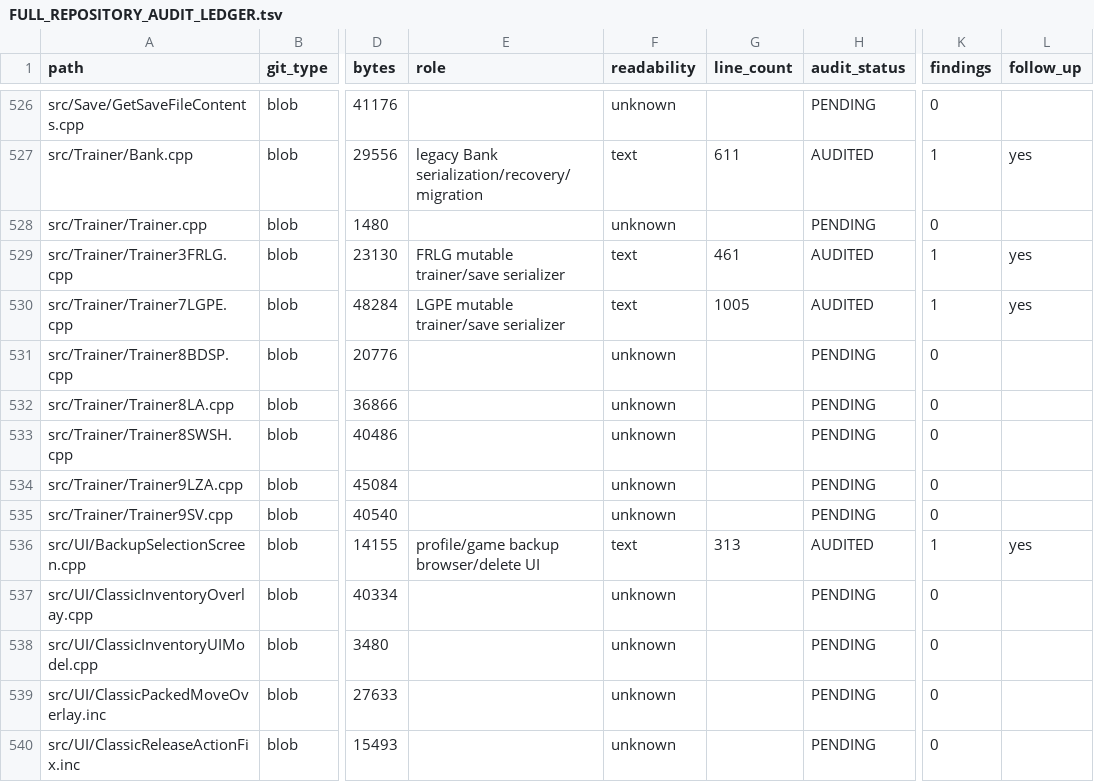
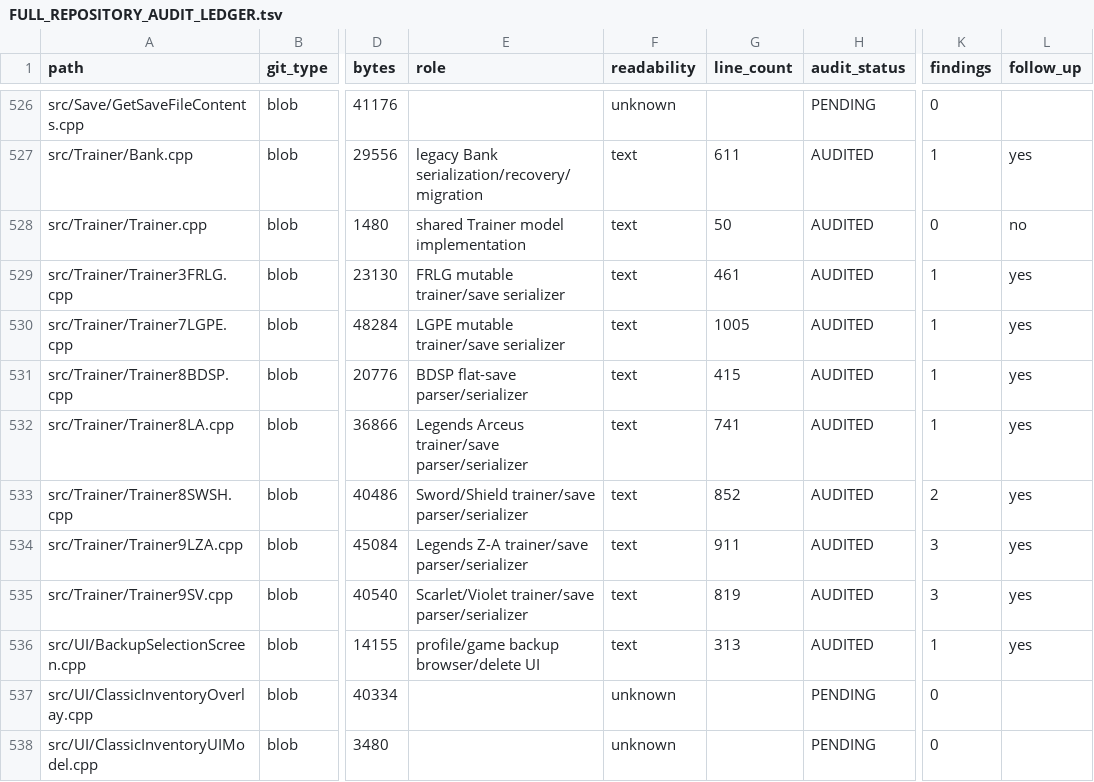
Before and after one commit to GlitchedZeus/PokeBank-NX, a TSV file: docs/FULL_REPOSITORY_AUDIT_LEDGER.tsv, drawn as a sheet; only a part is shown, gaps mark what is left out; the shorter side is filled out with more unchanged rows; the diff covers the shown part only; the diff names each change by its address in the sheet, - before the commit and + after, or states it on an @@ line.

Commit message:
audit: complete modern trainer serializer tranche

```diff
--- a/docs/FULL_REPOSITORY_AUDIT_LEDGER.tsv
+++ b/docs/FULL_REPOSITORY_AUDIT_LEDGER.tsv
-E528 (role): (empty)
+E528 (role): shared Trainer model implementation
-F528 (readability): unknown
+F528 (readability): text
-G528 (line_count): (empty)
+G528 (line_count): 50
-H528 (audit_status): PENDING
+H528 (audit_status): AUDITED
-L528 (follow_up): (empty)
+L528 (follow_up): no
-E531 (role): (empty)
+E531 (role): BDSP flat-save parser/serializer
-F531:F535 (readability): unknown
+F531:F535 (readability): text
-G531 (line_count): (empty)
+G531 (line_count): 415
-H531:H535 (audit_status): PENDING
+H531:H535 (audit_status): AUDITED
-K531:K532 (findings): 0
+K531:K532 (findings): 1
-L531:L535 (follow_up): (empty)
+L531:L535 (follow_up): yes
-E532 (role): (empty)
+E532 (role): Legends Arceus trainer/save parser/serializer
-G532 (line_count): (empty)
+G532 (line_count): 741
-E533 (role): (empty)
+E533 (role): Sword/Shield trainer/save parser/serializer
-G533 (line_count): (empty)
+G533 (line_count): 852
-K533 (findings): 0
+K533 (findings): 2
-E534 (role): (empty)
+E534 (role): Legends Z-A trainer/save parser/serializer
-G534 (line_count): (empty)
+G534 (line_count): 911
-K534:K535 (findings): 0
+K534:K535 (findings): 3
-E535 (role): (empty)
+E535 (role): Scarlet/Violet trainer/save parser/serializer
-G535 (line_count): (empty)
+G535 (line_count): 819
```
Also changed, not shown: 35 edited cells elsewhere in this file.
